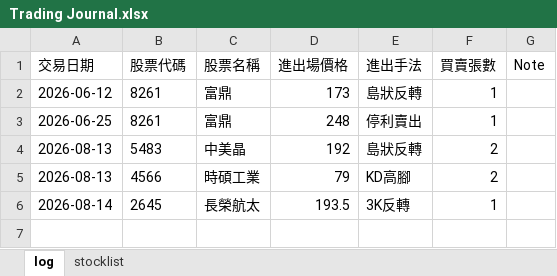
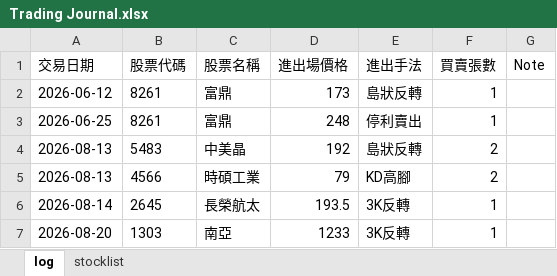
Before and after one commit to hueiling0310/stock-scanner, an Excel workbook: Trading Journal.xlsx, sheet log, drawn as a sheet; values as stored, in another font and other column widths than the file's, no borders; the diff names each change by its address in the sheet, - before the commit and + after, or states it on an @@ line.

Commit message:
Update Trading Journal.xlsx 2026-08-19 07:36:07

```diff
--- a/Trading Journal.xlsx (sheet log)
+++ b/Trading Journal.xlsx (sheet log)
+row 7: 2026-08-20 | 1303 | 南亞 | 1233 | 3K反轉 | 1
```
